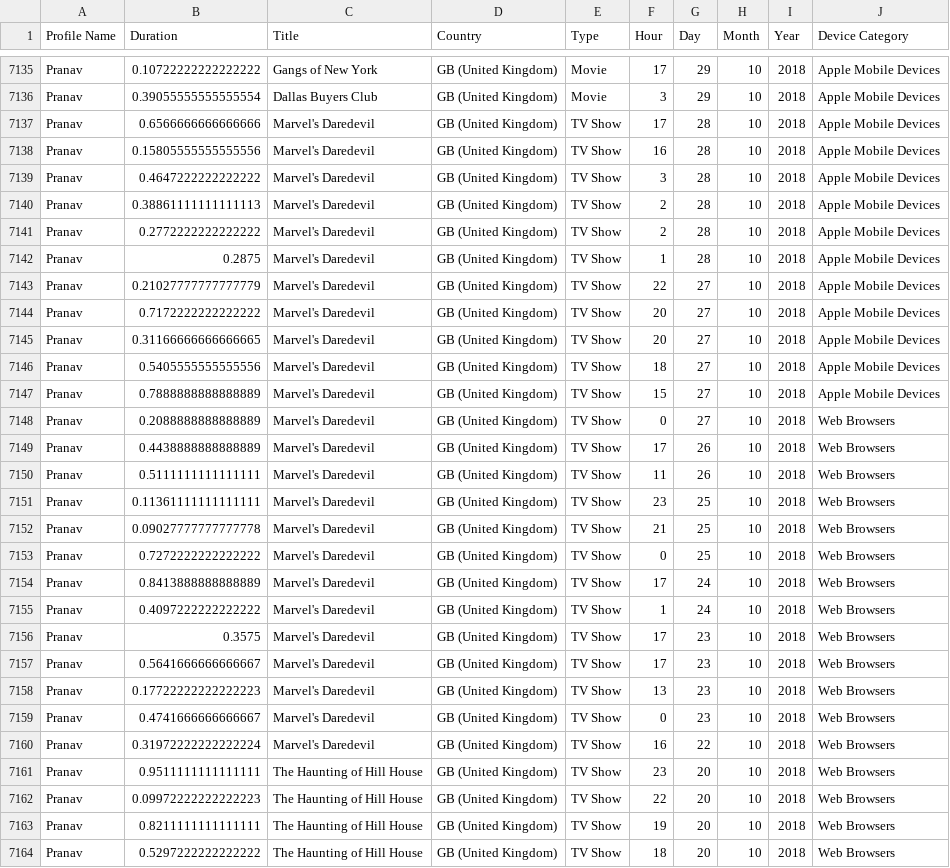
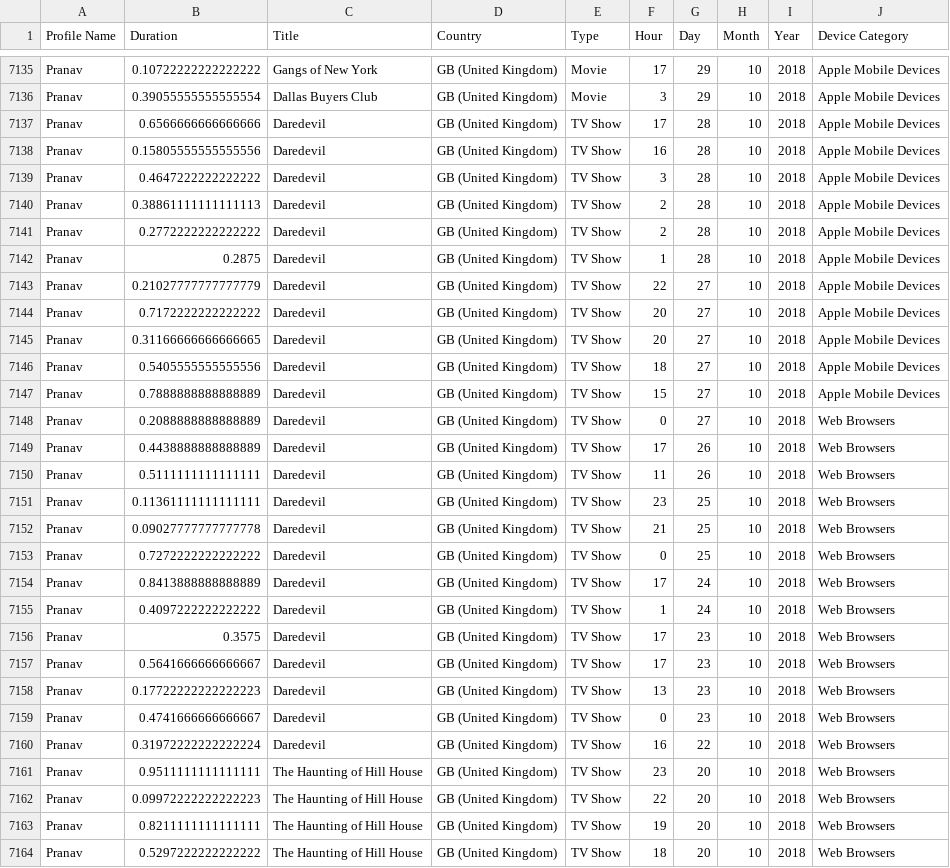
Before and after one commit to juan-28/entertainment-analysis, a CSV file: data/processed_data.csv, drawn as a sheet; only a part is shown, gaps mark what is left out; the diff covers the shown part only.

Commit message:
got final merged data
Former-commit-id: caed13f45f39568de7ab14cb738182627d839d7a

```diff
--- a/data/processed_data.csv
+++ b/data/processed_data.csv
@@ -7136,26 +7136,26 @@ Pranav,0.10722222222222222,Gangs of New York,GB (United Kingdom),Movie,17,29,10,
 Pranav,0.39055555555555554,Dallas Buyers Club,GB (United Kingdom),Movie,3,29,10,2018,Apple Mobile Devices
-Pranav,0.6566666666666666,Marvel's Daredevil,GB (United Kingdom),TV Show,17,28,10,2018,Apple Mobile Devices
-Pranav,0.15805555555555556,Marvel's Daredevil,GB (United Kingdom),TV Show,16,28,10,2018,Apple Mobile Devices
-Pranav,0.4647222222222222,Marvel's Daredevil,GB (United Kingdom),TV Show,3,28,10,2018,Apple Mobile Devices
-Pranav,0.38861111111111113,Marvel's Daredevil,GB (United Kingdom),TV Show,2,28,10,2018,Apple Mobile Devices
-Pranav,0.2772222222222222,Marvel's Daredevil,GB (United Kingdom),TV Show,2,28,10,2018,Apple Mobile Devices
-Pranav,0.2875,Marvel's Daredevil,GB (United Kingdom),TV Show,1,28,10,2018,Apple Mobile Devices
-Pranav,0.21027777777777779,Marvel's Daredevil,GB (United Kingdom),TV Show,22,27,10,2018,Apple Mobile Devices
-Pranav,0.7172222222222222,Marvel's Daredevil,GB (United Kingdom),TV Show,20,27,10,2018,Apple Mobile Devices
-Pranav,0.31166666666666665,Marvel's Daredevil,GB (United Kingdom),TV Show,20,27,10,2018,Apple Mobile Devices
-Pranav,0.5405555555555556,Marvel's Daredevil,GB (United Kingdom),TV Show,18,27,10,2018,Apple Mobile Devices
-Pranav,0.7888888888888889,Marvel's Daredevil,GB (United Kingdom),TV Show,15,27,10,2018,Apple Mobile Devices
-Pranav,0.2088888888888889,Marvel's Daredevil,GB (United Kingdom),TV Show,0,27,10,2018,Web Browsers
-Pranav,0.4438888888888889,Marvel's Daredevil,GB (United Kingdom),TV Show,17,26,10,2018,Web Browsers
-Pranav,0.5111111111111111,Marvel's Daredevil,GB (United Kingdom),TV Show,11,26,10,2018,Web Browsers
-Pranav,0.11361111111111111,Marvel's Daredevil,GB (United Kingdom),TV Show,23,25,10,2018,Web Browsers
-Pranav,0.09027777777777778,Marvel's Daredevil,GB (United Kingdom),TV Show,21,25,10,2018,Web Browsers
-Pranav,0.7272222222222222,Marvel's Daredevil,GB (United Kingdom),TV Show,0,25,10,2018,Web Browsers
-Pranav,0.8413888888888889,Marvel's Daredevil,GB (United Kingdom),TV Show,17,24,10,2018,Web Browsers
-Pranav,0.4097222222222222,Marvel's Daredevil,GB (United Kingdom),TV Show,1,24,10,2018,Web Browsers
-Pranav,0.3575,Marvel's Daredevil,GB (United Kingdom),TV Show,17,23,10,2018,Web Browsers
-Pranav,0.5641666666666667,Marvel's Daredevil,GB (United Kingdom),TV Show,17,23,10,2018,Web Browsers
-Pranav,0.17722222222222223,Marvel's Daredevil,GB (United Kingdom),TV Show,13,23,10,2018,Web Browsers
-Pranav,0.4741666666666667,Marvel's Daredevil,GB (United Kingdom),TV Show,0,23,10,2018,Web Browsers
-Pranav,0.31972222222222224,Marvel's Daredevil,GB (United Kingdom),TV Show,16,22,10,2018,Web Browsers
+Pranav,0.6566666666666666,Daredevil,GB (United Kingdom),TV Show,17,28,10,2018,Apple Mobile Devices
+Pranav,0.15805555555555556,Daredevil,GB (United Kingdom),TV Show,16,28,10,2018,Apple Mobile Devices
+Pranav,0.4647222222222222,Daredevil,GB (United Kingdom),TV Show,3,28,10,2018,Apple Mobile Devices
+Pranav,0.38861111111111113,Daredevil,GB (United Kingdom),TV Show,2,28,10,2018,Apple Mobile Devices
+Pranav,0.2772222222222222,Daredevil,GB (United Kingdom),TV Show,2,28,10,2018,Apple Mobile Devices
+Pranav,0.2875,Daredevil,GB (United Kingdom),TV Show,1,28,10,2018,Apple Mobile Devices
+Pranav,0.21027777777777779,Daredevil,GB (United Kingdom),TV Show,22,27,10,2018,Apple Mobile Devices
+Pranav,0.7172222222222222,Daredevil,GB (United Kingdom),TV Show,20,27,10,2018,Apple Mobile Devices
+Pranav,0.31166666666666665,Daredevil,GB (United Kingdom),TV Show,20,27,10,2018,Apple Mobile Devices
+Pranav,0.5405555555555556,Daredevil,GB (United Kingdom),TV Show,18,27,10,2018,Apple Mobile Devices
+Pranav,0.7888888888888889,Daredevil,GB (United Kingdom),TV Show,15,27,10,2018,Apple Mobile Devices
+Pranav,0.2088888888888889,Daredevil,GB (United Kingdom),TV Show,0,27,10,2018,Web Browsers
+Pranav,0.4438888888888889,Daredevil,GB (United Kingdom),TV Show,17,26,10,2018,Web Browsers
+Pranav,0.5111111111111111,Daredevil,GB (United Kingdom),TV Show,11,26,10,2018,Web Browsers
+Pranav,0.11361111111111111,Daredevil,GB (United Kingdom),TV Show,23,25,10,2018,Web Browsers
+Pranav,0.09027777777777778,Daredevil,GB (United Kingdom),TV Show,21,25,10,2018,Web Browsers
+Pranav,0.7272222222222222,Daredevil,GB (United Kingdom),TV Show,0,25,10,2018,Web Browsers
+Pranav,0.8413888888888889,Daredevil,GB (United Kingdom),TV Show,17,24,10,2018,Web Browsers
+Pranav,0.4097222222222222,Daredevil,GB (United Kingdom),TV Show,1,24,10,2018,Web Browsers
+Pranav,0.3575,Daredevil,GB (United Kingdom),TV Show,17,23,10,2018,Web Browsers
+Pranav,0.5641666666666667,Daredevil,GB (United Kingdom),TV Show,17,23,10,2018,Web Browsers
+Pranav,0.17722222222222223,Daredevil,GB (United Kingdom),TV Show,13,23,10,2018,Web Browsers
+Pranav,0.4741666666666667,Daredevil,GB (United Kingdom),TV Show,0,23,10,2018,Web Browsers
+Pranav,0.31972222222222224,Daredevil,GB (United Kingdom),TV Show,16,22,10,2018,Web Browsers
 Pranav,0.9511111111111111,The Haunting of Hill House,GB (United Kingdom),TV Show,23,20,10,2018,Web Browsers
```
Also changed, not shown: 46 edited cells elsewhere in this file, 9 other files.
